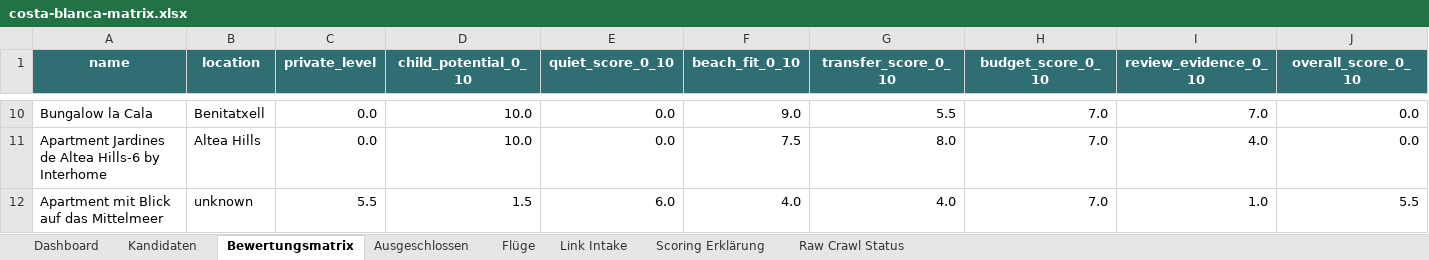
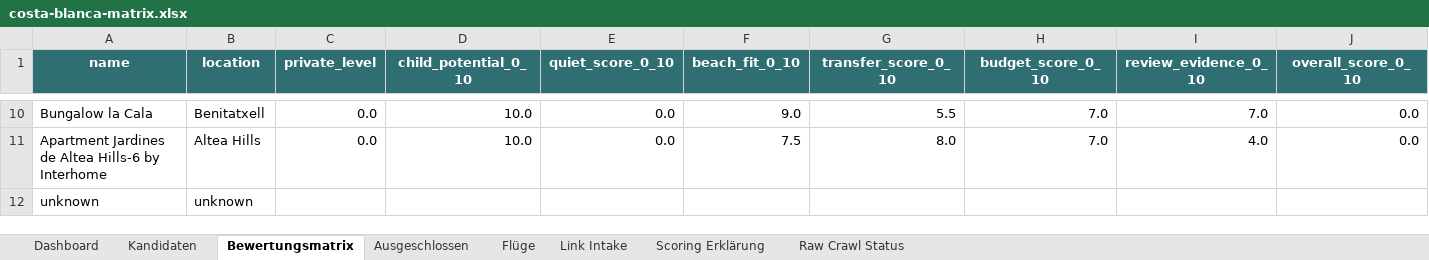
Before and after one commit to Matchekk/chatgpt_soll_mir_ein_urlaub_buchen, an Excel workbook: exports/costa-blanca-matrix.xlsx, sheet Bewertungsmatrix, drawn as a sheet; only a part is shown, gaps mark what is left out; values as stored, in another font and other column widths than the file's, no borders; conditional formats and table styles not drawn; removed rows and columns are numbered as before the commit, all else as after; rows hold the shown columns only; the diff names each change by its address in the sheet, - before the commit and + after, or states it on an @@ line.

```diff
--- a/exports/costa-blanca-matrix.xlsx (sheet Bewertungsmatrix)
+++ b/exports/costa-blanca-matrix.xlsx (sheet Bewertungsmatrix)
-row 12: Apartment mit Blick auf das Mittelmeer | unknown | 5.5 | 1.5 | 6.0 | 4.0 | 4.0 | 7.0 | 1.0 | 5.5
+row 12: unknown | unknown
```
Also changed, not shown: sheet Kandidaten, sheet Dashboard, sheet Raw Crawl Status, sheet Link Intake, 7 other files.
